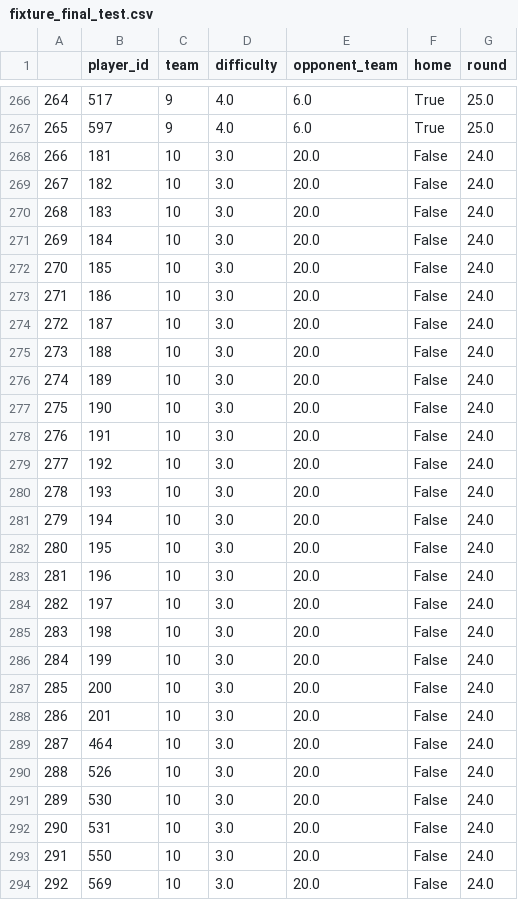
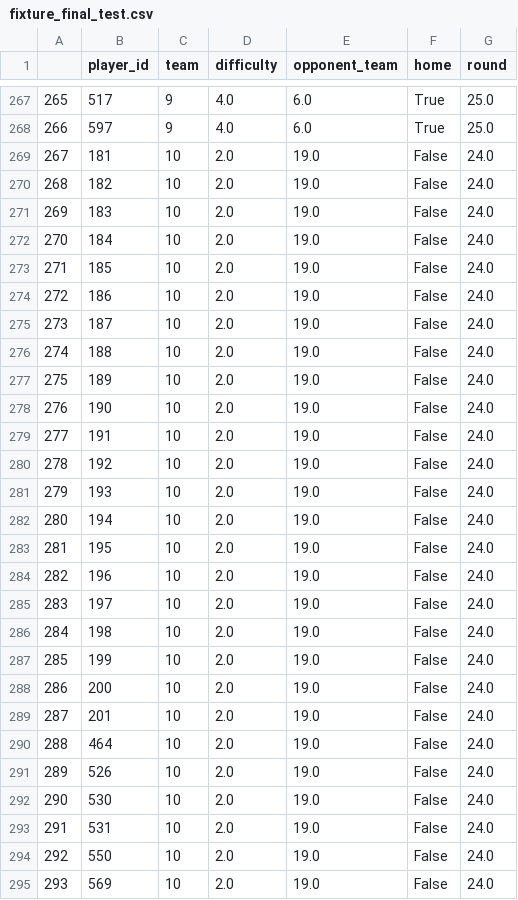
Before and after one commit to yt-hwang/Fantasy_Premier_League_Analysis, a CSV file: Data/fixture_final_test.csv, drawn as a sheet; only a part is shown, gaps mark what is left out; addresses are those after the commit; the diff covers the shown part only; the diff names each change by its address in the sheet, - before the commit and + after, or states it on an @@ line.

```diff
--- a/Data/fixture_final_test.csv
+++ b/Data/fixture_final_test.csv
@@ column A renumbered from row 65 down @@
-D269:D295 (difficulty): 3.0
+D269:D295 (difficulty): 2.0
-E269:E295 (opponent_team): 20.0
+E269:E295 (opponent_team): 19.0
```
Also changed, not shown: 2 added rows and 94 edited cells elsewhere in this file, Data/history_final_training.csv, 1 other file.
